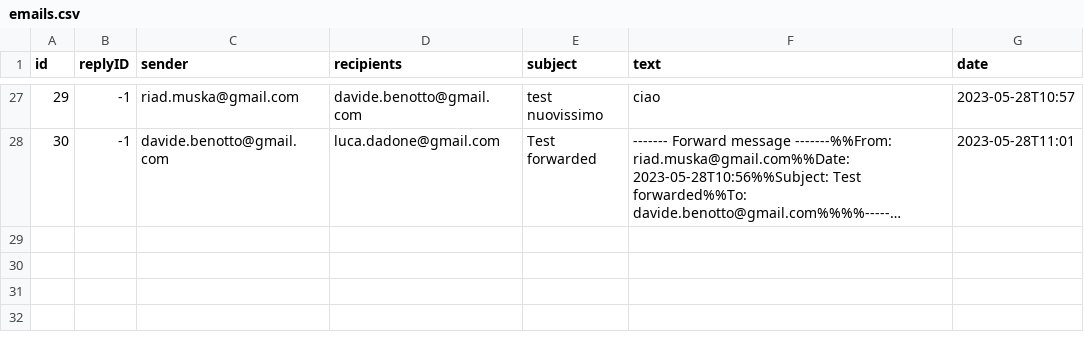
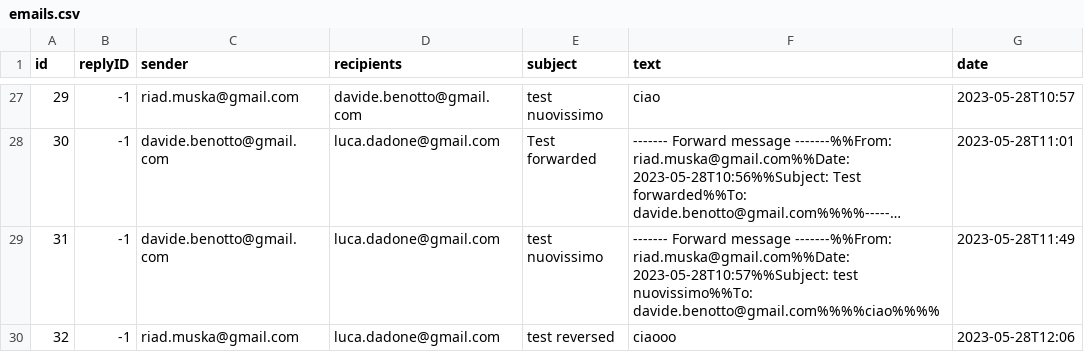
Before and after one commit to dadoluca/Java_Email_Service, a CSV file: src/main/java/com/example/mailservice/mailserver/data/emails.csv, drawn as a sheet; only a part is shown, gaps mark what is left out; long unchanged cells end in …; the diff names each change by its address in the sheet, - before the commit and + after, or states it on an @@ line.

Commit message:
tolti controlli sintattici lato server, lista per ordine di data stampa nel log successo o no

```diff
--- a/src/main/java/com/example/mailservice/mailserver/data/emails.csv
+++ b/src/main/java/com/example/mailservice/mailserver/data/emails.csv
+row 29: 31 | -1 | davide.benotto@gmail.com | luca.dadone@gmail.com | test nuovissimo | ------- Forward message -------%%From: riad.muska@gmail.com%%Date: 2023-05-28T10:57%%Subject: test nuovissimo%%To: davide.benotto@gmail.com%%%%ciao%%%% | 2023-05-28T11:49
+row 30: 32 | -1 | riad.muska@gmail.com | luca.dadone@gmail.com | test reversed | ciaooo | 2023-05-28T12:06
```
Also changed, not shown: src/main/java/com/example/mailservice/mailserver/data/deleted_emails.csv, 3 other files.
